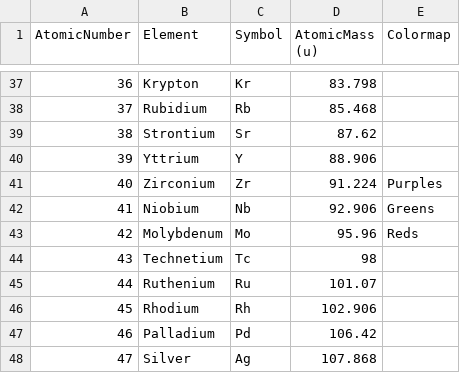
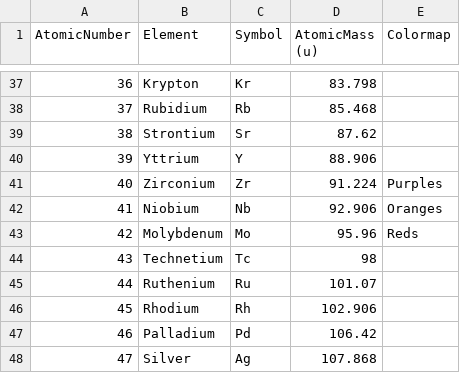
Before and after one commit to FelixTheTBone/composition_mapping, a CSV file: elements_colormap.csv, drawn as a sheet; only a part is shown, gaps mark what is left out.

Commit message:
Updated color scales, scale bar and export functions

```diff
--- a/elements_colormap.csv
+++ b/elements_colormap.csv
@@ -41,3 +41,3 @@ AtomicNumber,Element,Symbol,AtomicMass (u),Colormap
 40,Zirconium,Zr,91.224,Purples
-41,Niobium,Nb,92.906,Greens
+41,Niobium,Nb,92.906,Oranges
 42,Molybdenum,Mo,95.96,Reds
```
Also changed, not shown: 20 other files.
